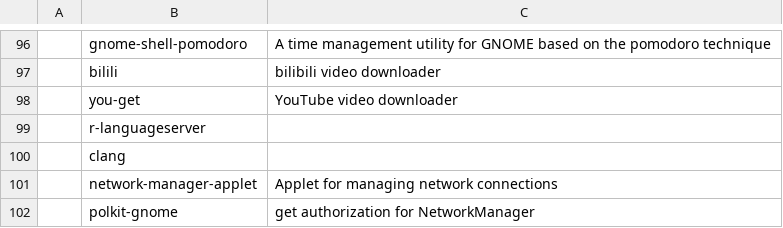
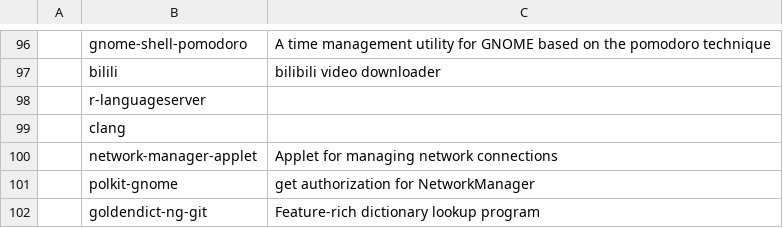
Before and after one commit to tanloong/dotfiles, a CSV file: progs.csv, drawn as a sheet; only a part is shown, gaps mark what is left out; the shorter side is filled out with more unchanged rows; the diff names each change by its address in the sheet, - before the commit and + after, or states it on an @@ line.

```diff
--- a/progs.csv
+++ b/progs.csv
-row 98:  | you-get | YouTube video downloader
```
Also changed, not shown: 4 other files.
